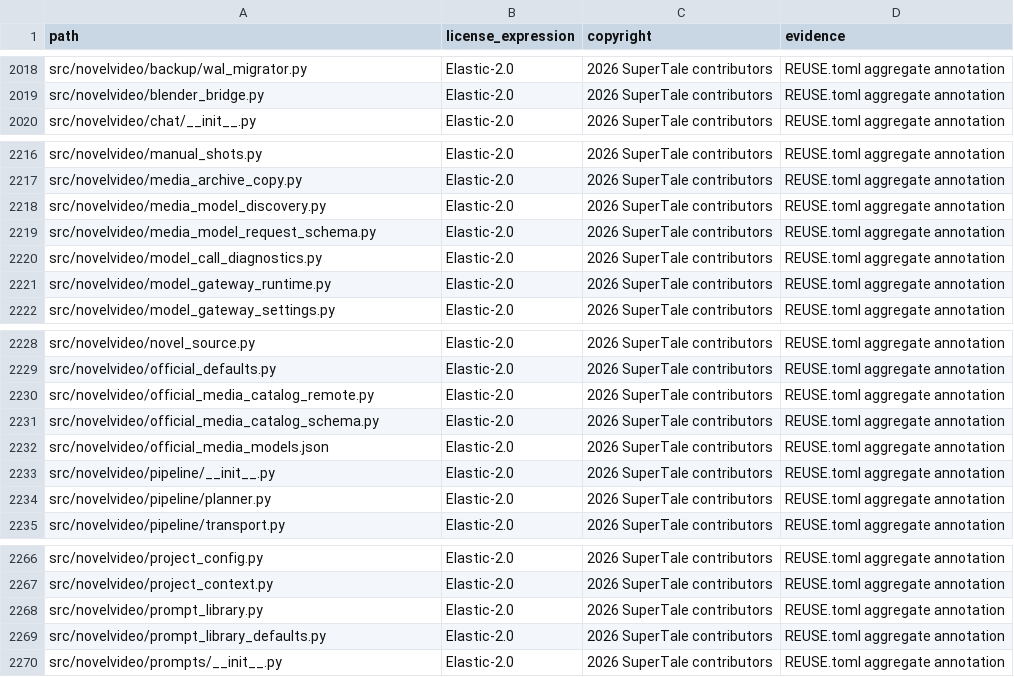
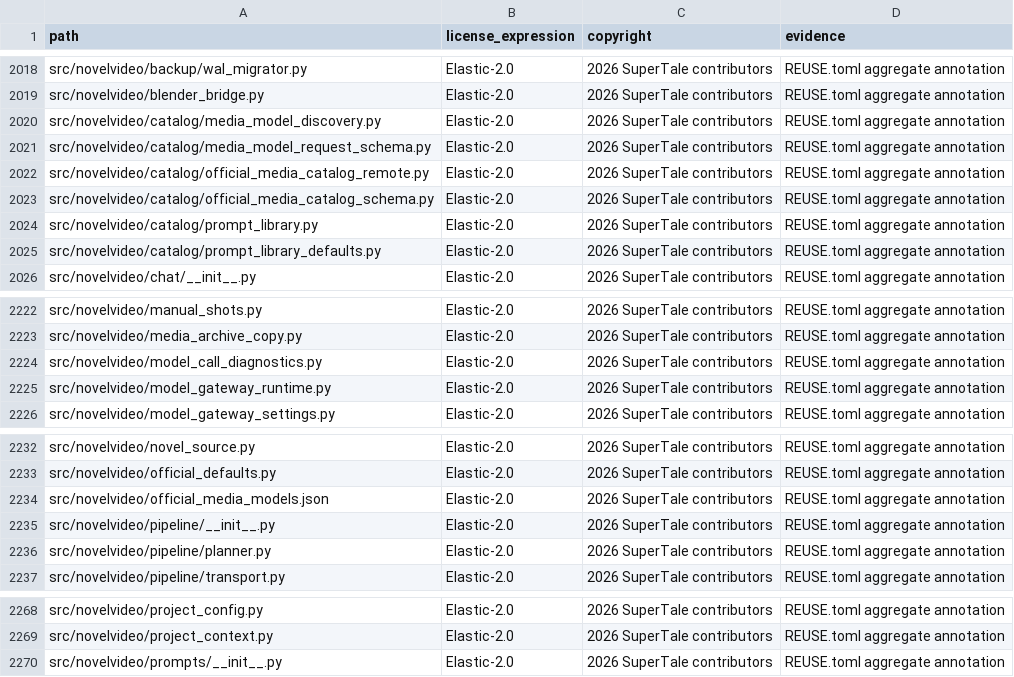
Before and after one commit to liujh0729-jpg/aipdd-drama-agent, a CSV file: license-inventory.csv, drawn as a sheet; only a part is shown, gaps mark what is left out.

Commit message:
refactor(arch): group catalog/prompt/model-schema modules into novelvideo.catalog package
Move prompt_library, prompt_library_defaults, official_media_catalog_remote,
official_media_catalog_schema, media_model_discovery, media_model_request_schema
from the novelvideo root into a cohesive catalog/ domain package (behavior
unchanged). All six use absolute imports internally and hardcode their logger
names, so no import-depth or caplog adjustments were needed. Rewrote all
reference forms: from-imports, module-style 'from novelvideo import X' (split a
combined config+prompt_library import), and a patch("...") dotted string;
hardcoded getLogger names left intact. Regenerated license-inventory.csv for
the moved paths. Gate: ruff clean, import OK, full collect (6194) OK, focused
tests (catalog importers + model_gateway + compliance) all green.

```diff
--- a/license-inventory.csv
+++ b/license-inventory.csv
@@ -2019,2 +2019,8 @@ src/novelvideo/backup/wal_migrator.py,Elastic-2.0,2026 SuperTale contributors,RE
 src/novelvideo/blender_bridge.py,Elastic-2.0,2026 SuperTale contributors,REUSE.toml aggregate annotation
+src/novelvideo/catalog/media_model_discovery.py,Elastic-2.0,2026 SuperTale contributors,REUSE.toml aggregate annotation
+src/novelvideo/catalog/media_model_request_schema.py,Elastic-2.0,2026 SuperTale contributors,REUSE.toml aggregate annotation
+src/novelvideo/catalog/official_media_catalog_remote.py,Elastic-2.0,2026 SuperTale contributors,REUSE.toml aggregate annotation
+src/novelvideo/catalog/official_media_catalog_schema.py,Elastic-2.0,2026 SuperTale contributors,REUSE.toml aggregate annotation
+src/novelvideo/catalog/prompt_library.py,Elastic-2.0,2026 SuperTale contributors,REUSE.toml aggregate annotation
+src/novelvideo/catalog/prompt_library_defaults.py,Elastic-2.0,2026 SuperTale contributors,REUSE.toml aggregate annotation
 src/novelvideo/chat/__init__.py,Elastic-2.0,2026 SuperTale contributors,REUSE.toml aggregate annotation
@@ -2217,4 +2223,2 @@ src/novelvideo/manual_shots.py,Elastic-2.0,2026 SuperTale contributors,REUSE.tom
 src/novelvideo/media_archive_copy.py,Elastic-2.0,2026 SuperTale contributors,REUSE.toml aggregate annotation
-src/novelvideo/media_model_discovery.py,Elastic-2.0,2026 SuperTale contributors,REUSE.toml aggregate annotation
-src/novelvideo/media_model_request_schema.py,Elastic-2.0,2026 SuperTale contributors,REUSE.toml aggregate annotation
 src/novelvideo/model_call_diagnostics.py,Elastic-2.0,2026 SuperTale contributors,REUSE.toml aggregate annotation
@@ -2229,4 +2233,2 @@ src/novelvideo/novel_source.py,Elastic-2.0,2026 SuperTale contributors,REUSE.tom
 src/novelvideo/official_defaults.py,Elastic-2.0,2026 SuperTale contributors,REUSE.toml aggregate annotation
-src/novelvideo/official_media_catalog_remote.py,Elastic-2.0,2026 SuperTale contributors,REUSE.toml aggregate annotation
-src/novelvideo/official_media_catalog_schema.py,Elastic-2.0,2026 SuperTale contributors,REUSE.toml aggregate annotation
 src/novelvideo/official_media_models.json,Elastic-2.0,2026 SuperTale contributors,REUSE.toml aggregate annotation
@@ -2267,4 +2269,2 @@ src/novelvideo/project_config.py,Elastic-2.0,2026 SuperTale contributors,REUSE.t
 src/novelvideo/project_context.py,Elastic-2.0,2026 SuperTale contributors,REUSE.toml aggregate annotation
-src/novelvideo/prompt_library.py,Elastic-2.0,2026 SuperTale contributors,REUSE.toml aggregate annotation
-src/novelvideo/prompt_library_defaults.py,Elastic-2.0,2026 SuperTale contributors,REUSE.toml aggregate annotation
 src/novelvideo/prompts/__init__.py,Elastic-2.0,2026 SuperTale contributors,REUSE.toml aggregate annotation
```
Also changed, not shown: 37 other files.
